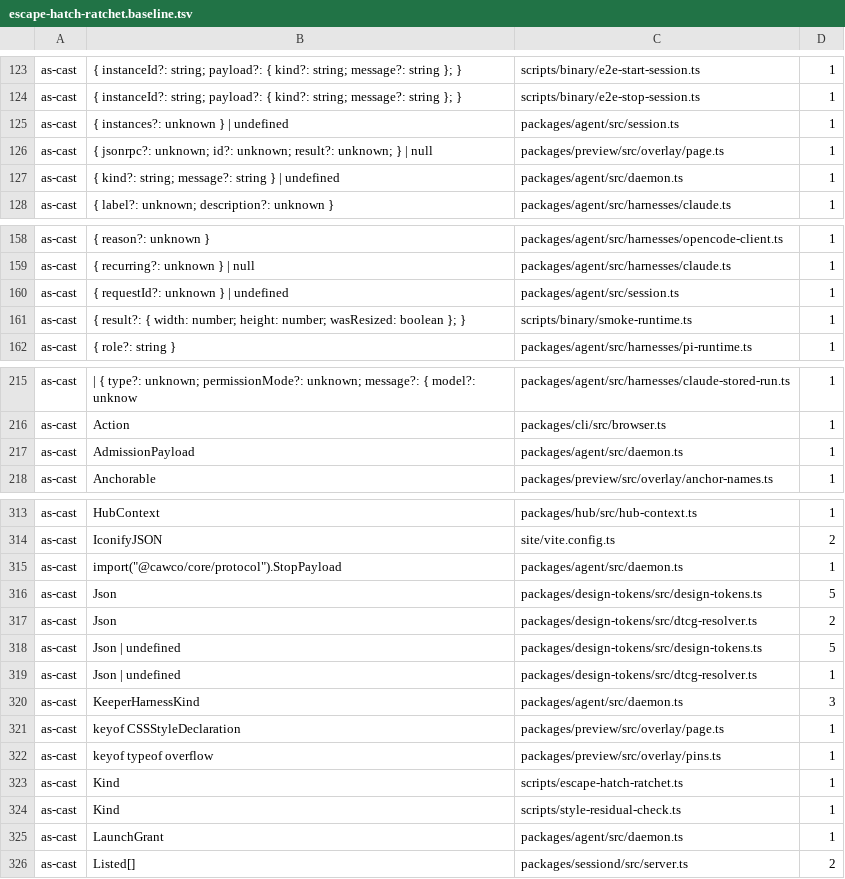
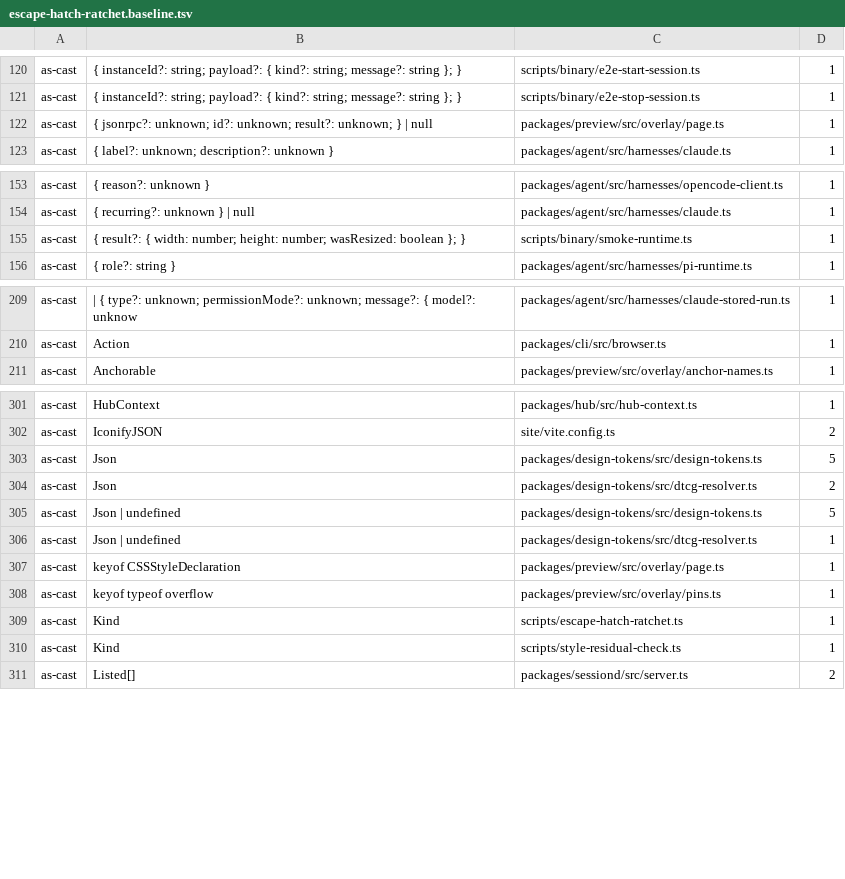
Before and after one commit to Bewinxed/cawco, a TSV file: scripts/escape-hatch-ratchet.baseline.tsv, drawn as a sheet; only a part is shown, gaps mark what is left out; the diff covers the shown part only.

```diff
--- a/scripts/escape-hatch-ratchet.baseline.tsv
+++ b/scripts/escape-hatch-ratchet.baseline.tsv
@@ -124,5 +121,3 @@ as-cast	{ instanceId?: string; payload?: { kind?: string; message?: string }; }
 as-cast	{ instanceId?: string; payload?: { kind?: string; message?: string }; }	scripts/binary/e2e-stop-session.ts	1
-as-cast	{ instances?: unknown } | undefined	packages/agent/src/session.ts	1
 as-cast	{ jsonrpc?: unknown; id?: unknown; result?: unknown; } | null	packages/preview/src/overlay/page.ts	1
-as-cast	{ kind?: string; message?: string } | undefined	packages/agent/src/daemon.ts	1
 as-cast	{ label?: unknown; description?: unknown }	packages/agent/src/harnesses/claude.ts	1
@@ -159,3 +154,2 @@ as-cast	{ reason?: unknown }	packages/agent/src/harnesses/opencode-client.ts	1
 as-cast	{ recurring?: unknown } | null	packages/agent/src/harnesses/claude.ts	1
-as-cast	{ requestId?: unknown } | undefined	packages/agent/src/session.ts	1
 as-cast	{ result?: { width: number; height: number; wasResized: boolean }; }	scripts/binary/smoke-runtime.ts	1
@@ -216,3 +210,2 @@ as-cast	| { type?: unknown; permissionMode?: unknown; message?: { model?: unknow
 as-cast	Action	packages/cli/src/browser.ts	1
-as-cast	AdmissionPayload	packages/agent/src/daemon.ts	1
 as-cast	Anchorable	packages/preview/src/overlay/anchor-names.ts	1
@@ -314,3 +302,2 @@ as-cast	HubContext	packages/hub/src/hub-context.ts	1
 as-cast	IconifyJSON	site/vite.config.ts	2
-as-cast	import("@cawco/core/protocol").StopPayload	packages/agent/src/daemon.ts	1
 as-cast	Json	packages/design-tokens/src/design-tokens.ts	5
@@ -319,3 +306,2 @@ as-cast	Json | undefined	packages/design-tokens/src/design-tokens.ts	5
 as-cast	Json | undefined	packages/design-tokens/src/dtcg-resolver.ts	1
-as-cast	KeeperHarnessKind	packages/agent/src/daemon.ts	3
 as-cast	keyof CSSStyleDeclaration	packages/preview/src/overlay/page.ts	1
@@ -324,3 +310,2 @@ as-cast	Kind	scripts/escape-hatch-ratchet.ts	1
 as-cast	Kind	scripts/style-residual-check.ts	1
-as-cast	LaunchGrant	packages/agent/src/daemon.ts	1
 as-cast	Listed[]	packages/sessiond/src/server.ts	2
```
Also changed, not shown: 22 removed rows elsewhere in this file, 33 other files.
